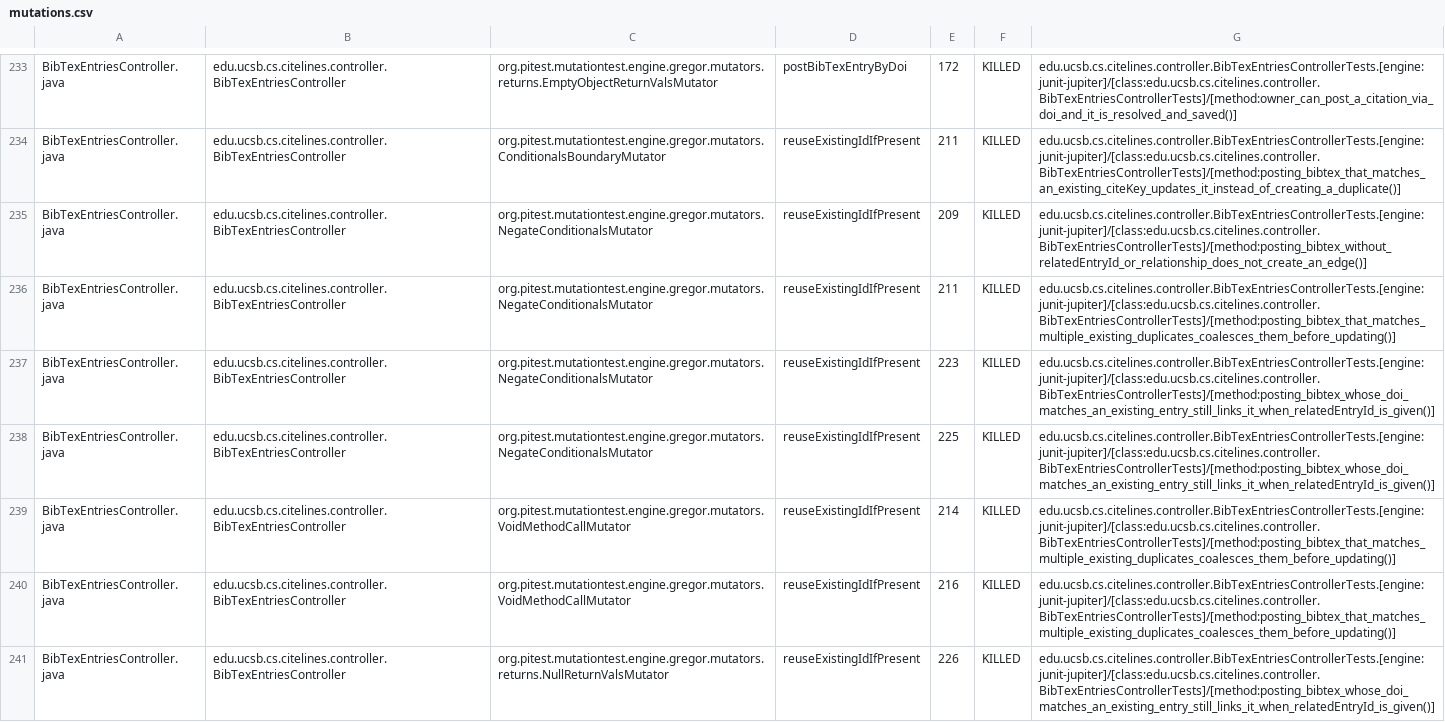
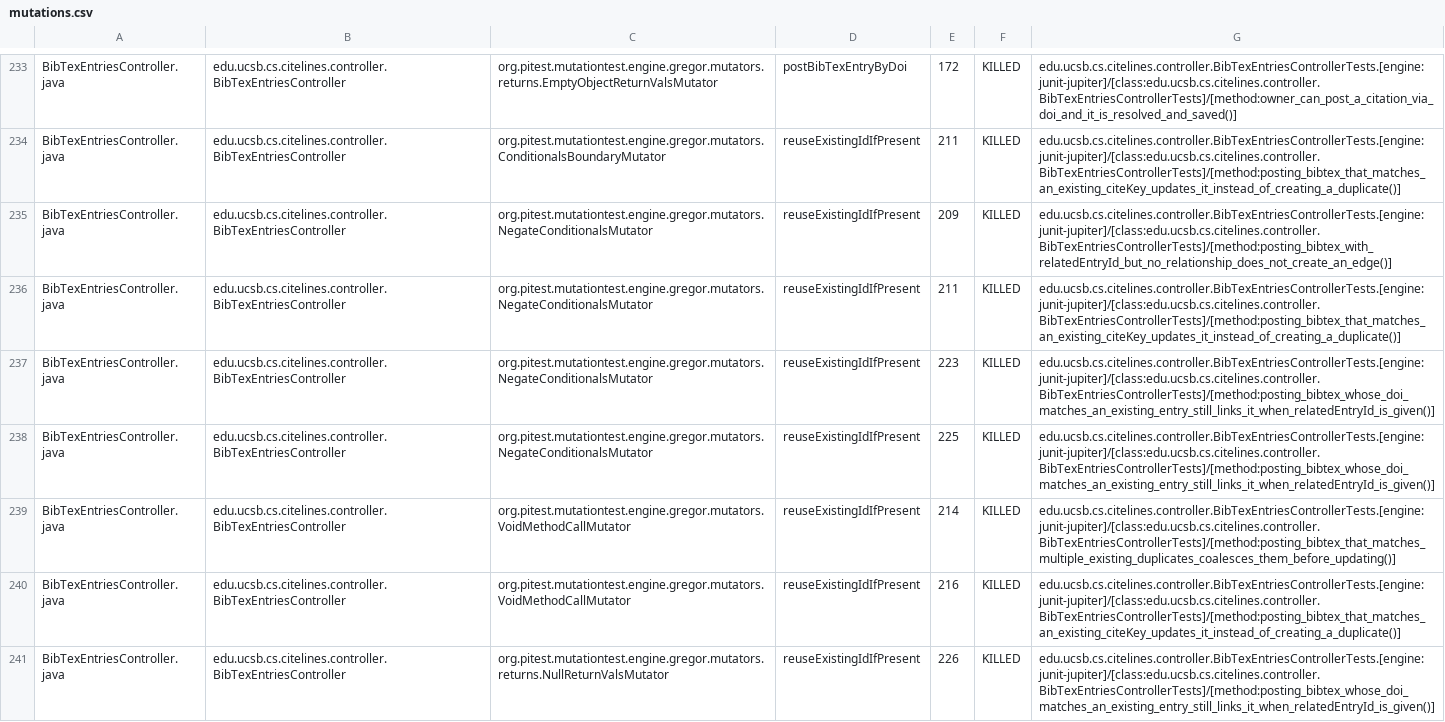
Before and after one commit to ucsb-cs156/proj-citelines, a CSV file: prs/82/pitest/mutations.csv, drawn as a sheet; only a part is shown, gaps mark what is left out; the diff covers the shown part only.

Commit message:
Deploying to gh-pages from @ ucsb-cs156/proj-citelines@7bae00ebb5feba001925f36f9670822895a465f9 🚀

```diff
--- a/prs/82/pitest/mutations.csv
+++ b/prs/82/pitest/mutations.csv
@@ -234,4 +234,4 @@ BibTexEntriesController.java,edu.ucsb.cs.citelines.controller.BibTexEntriesContr
 BibTexEntriesController.java,edu.ucsb.cs.citelines.controller.BibTexEntriesController,org.pitest.mutationtest.engine.gregor.mutators.ConditionalsBoundaryMutator,reuseExistingIdIfPresent,211,KILLED,edu.ucsb.cs.citelines.controller.BibTexEntriesControllerTests.[engine:junit-jupiter]/[class:edu.ucsb.cs.citelines.controller.BibTexEntriesControllerTests]/[method:posting_bibtex_that_matches_an_existing_citeKey_updates_it_instead_of_creating_a_duplicate()]
-BibTexEntriesController.java,edu.ucsb.cs.citelines.controller.BibTexEntriesController,org.pitest.mutationtest.engine.gregor.mutators.NegateConditionalsMutator,reuseExistingIdIfPresent,209,KILLED,edu.ucsb.cs.citelines.controller.BibTexEntriesControllerTests.[engine:junit-jupiter]/[class:edu.ucsb.cs.citelines.controller.BibTexEntriesControllerTests]/[method:posting_bibtex_without_relatedEntryId_or_relationship_does_not_create_an_edge()]
-BibTexEntriesController.java,edu.ucsb.cs.citelines.controller.BibTexEntriesController,org.pitest.mutationtest.engine.gregor.mutators.NegateConditionalsMutator,reuseExistingIdIfPresent,211,KILLED,edu.ucsb.cs.citelines.controller.BibTexEntriesControllerTests.[engine:junit-jupiter]/[class:edu.ucsb.cs.citelines.controller.BibTexEntriesControllerTests]/[method:posting_bibtex_that_matches_multiple_existing_duplicates_coalesces_them_before_updating()]
+BibTexEntriesController.java,edu.ucsb.cs.citelines.controller.BibTexEntriesController,org.pitest.mutationtest.engine.gregor.mutators.NegateConditionalsMutator,reuseExistingIdIfPresent,209,KILLED,edu.ucsb.cs.citelines.controller.BibTexEntriesControllerTests.[engine:junit-jupiter]/[class:edu.ucsb.cs.citelines.controller.BibTexEntriesControllerTests]/[method:posting_bibtex_with_relatedEntryId_but_no_relationship_does_not_create_an_edge()]
+BibTexEntriesController.java,edu.ucsb.cs.citelines.controller.BibTexEntriesController,org.pitest.mutationtest.engine.gregor.mutators.NegateConditionalsMutator,reuseExistingIdIfPresent,211,KILLED,edu.ucsb.cs.citelines.controller.BibTexEntriesControllerTests.[engine:junit-jupiter]/[class:edu.ucsb.cs.citelines.controller.BibTexEntriesControllerTests]/[method:posting_bibtex_that_matches_an_existing_citeKey_updates_it_instead_of_creating_a_duplicate()]
 BibTexEntriesController.java,edu.ucsb.cs.citelines.controller.BibTexEntriesController,org.pitest.mutationtest.engine.gregor.mutators.NegateConditionalsMutator,reuseExistingIdIfPresent,223,KILLED,edu.ucsb.cs.citelines.controller.BibTexEntriesControllerTests.[engine:junit-jupiter]/[class:edu.ucsb.cs.citelines.controller.BibTexEntriesControllerTests]/[method:posting_bibtex_whose_doi_matches_an_existing_entry_still_links_it_when_relatedEntryId_is_given()]
@@ -239,3 +239,3 @@ BibTexEntriesController.java,edu.ucsb.cs.citelines.controller.BibTexEntriesContr
 BibTexEntriesController.java,edu.ucsb.cs.citelines.controller.BibTexEntriesController,org.pitest.mutationtest.engine.gregor.mutators.VoidMethodCallMutator,reuseExistingIdIfPresent,214,KILLED,edu.ucsb.cs.citelines.controller.BibTexEntriesControllerTests.[engine:junit-jupiter]/[class:edu.ucsb.cs.citelines.controller.BibTexEntriesControllerTests]/[method:posting_bibtex_that_matches_multiple_existing_duplicates_coalesces_them_before_updating()]
-BibTexEntriesController.java,edu.ucsb.cs.citelines.controller.BibTexEntriesController,org.pitest.mutationtest.engine.gregor.mutators.VoidMethodCallMutator,reuseExistingIdIfPresent,216,KILLED,edu.ucsb.cs.citelines.controller.BibTexEntriesControllerTests.[engine:junit-jupiter]/[class:edu.ucsb.cs.citelines.controller.BibTexEntriesControllerTests]/[method:posting_bibtex_that_matches_multiple_existing_duplicates_coalesces_them_before_updating()]
+BibTexEntriesController.java,edu.ucsb.cs.citelines.controller.BibTexEntriesController,org.pitest.mutationtest.engine.gregor.mutators.VoidMethodCallMutator,reuseExistingIdIfPresent,216,KILLED,edu.ucsb.cs.citelines.controller.BibTexEntriesControllerTests.[engine:junit-jupiter]/[class:edu.ucsb.cs.citelines.controller.BibTexEntriesControllerTests]/[method:posting_bibtex_that_matches_an_existing_citeKey_updates_it_instead_of_creating_a_duplicate()]
 BibTexEntriesController.java,edu.ucsb.cs.citelines.controller.BibTexEntriesController,org.pitest.mutationtest.engine.gregor.mutators.returns.NullReturnValsMutator,reuseExistingIdIfPresent,226,KILLED,edu.ucsb.cs.citelines.controller.BibTexEntriesControllerTests.[engine:junit-jupiter]/[class:edu.ucsb.cs.citelines.controller.BibTexEntriesControllerTests]/[method:posting_bibtex_whose_doi_matches_an_existing_entry_still_links_it_when_relatedEntryId_is_given()]
```
Also changed, not shown: 99 edited cells elsewhere in this file, 53 other files.
